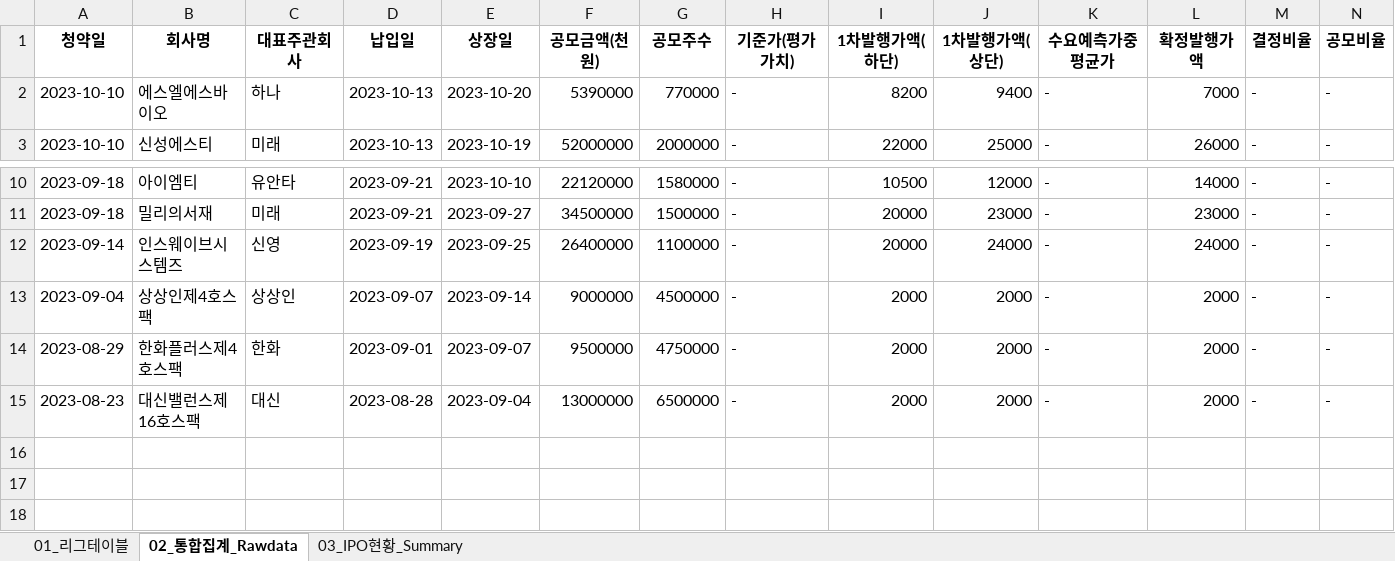
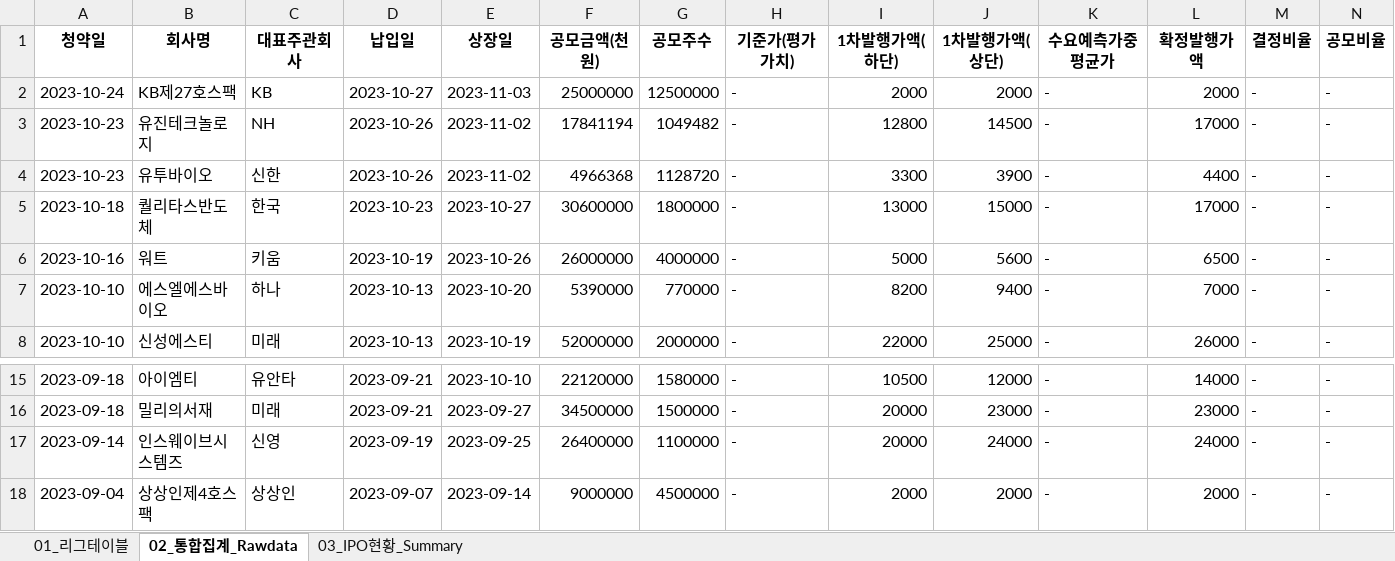
Before and after one commit to Kis-ds/IPO, an Excel workbook: datasets/corporate-finance-data.xlsx, sheet 02_통합집계_Rawdata, drawn as a sheet; only a part is shown, gaps mark what is left out; values as stored, in another font and other column widths than the file's, no borders; removed rows and columns are numbered as before the commit, all else as after; rows hold the shown columns only; the diff names each change by its address in the sheet, - before the commit and + after, or states it on an @@ line.

```diff
--- a/datasets/corporate-finance-data.xlsx (sheet 02_통합집계_Rawdata)
+++ b/datasets/corporate-finance-data.xlsx (sheet 02_통합집계_Rawdata)
+row 2: 2023-10-24 | KB제27호스팩 | KB | 2023-10-27 | 2023-11-03 | 25000000 | 12500000 | - | 2000 | 2000 | - | 2000 | - | -
+row 3: 2023-10-23 | 유진테크놀로지 | NH | 2023-10-26 | 2023-11-02 | 17841194 | 1049482 | - | 12800 | 14500 | - | 17000 | - | -
+row 4: 2023-10-23 | 유투바이오 | 신한 | 2023-10-26 | 2023-11-02 | 4966368 | 1128720 | - | 3300 | 3900 | - | 4400 | - | -
+row 5: 2023-10-18 | 퀄리타스반도체 | 한국 | 2023-10-23 | 2023-10-27 | 30600000 | 1800000 | - | 13000 | 15000 | - | 17000 | - | -
+row 6: 2023-10-16 | 워트 | 키움 | 2023-10-19 | 2023-10-26 | 26000000 | 4000000 | - | 5000 | 5600 | - | 6500 | - | -
-row 14: 2023-08-29 | 한화플러스제4호스팩 | 한화 | 2023-09-01 | 2023-09-07 | 9500000 | 4750000 | - | 2000 | 2000 | - | 2000 | - | -
-row 15: 2023-08-23 | 대신밸런스제16호스팩 | 대신 | 2023-08-28 | 2023-09-04 | 13000000 | 6500000 | - | 2000 | 2000 | - | 2000 | - | -
```
Also changed, not shown: sheet 01_리그테이블, sheet 03_IPO현황_Summary, datasets/form1.xlsx, datasets/form2.xlsx, 4 other files.
